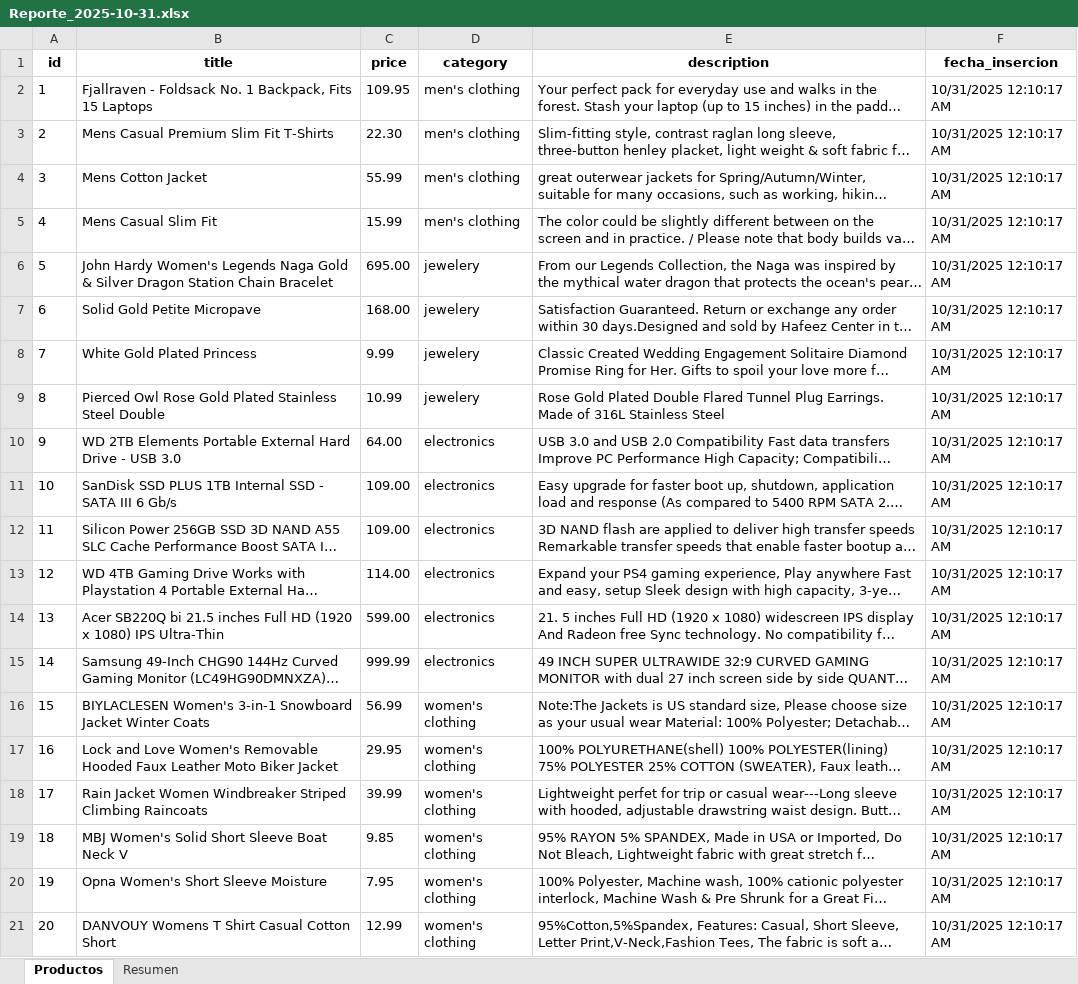
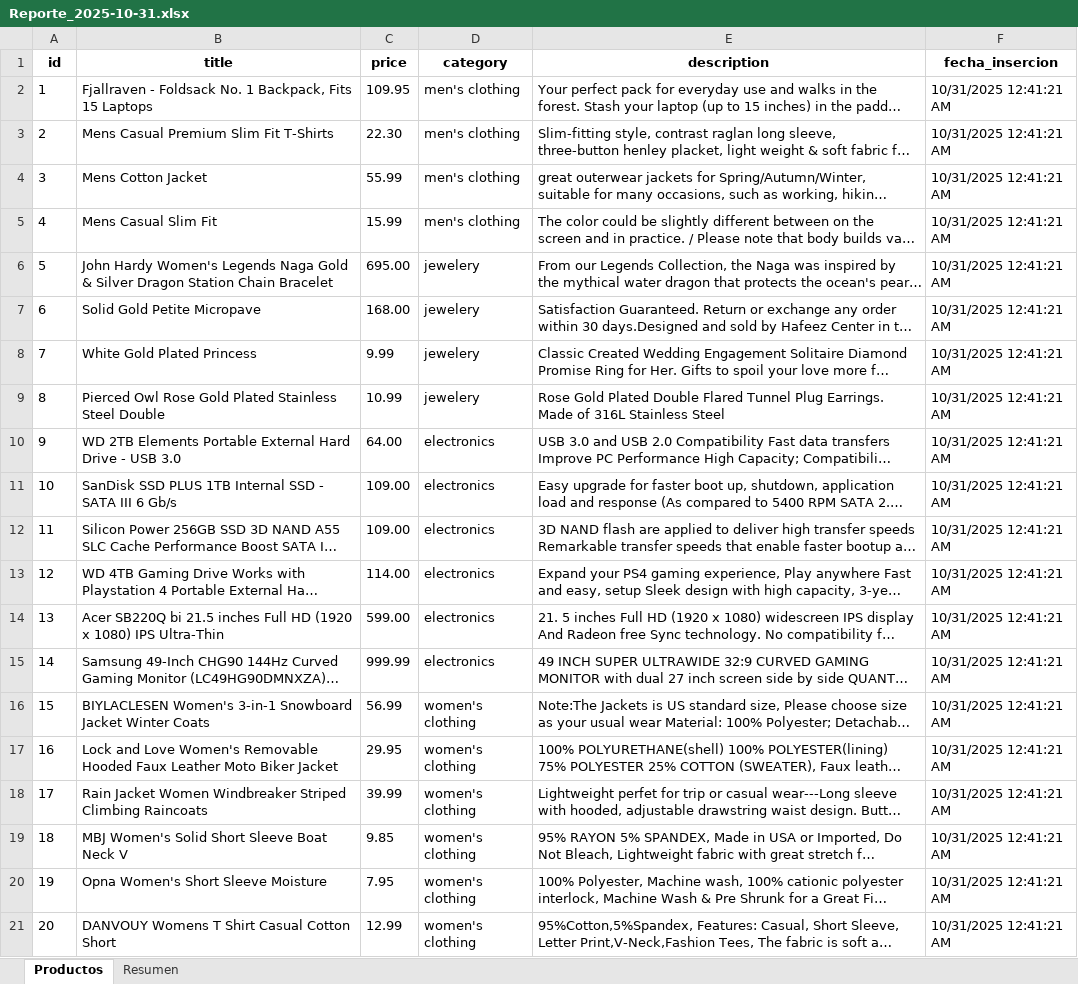
Before and after one commit to osfelop97/prueba_tecnica_final, an Excel workbook: RPA/Reportes/Reporte_2025-10-31.xlsx, sheet Productos, drawn as a sheet; long unchanged cells end in …; values as stored, in another font and other column widths than the file's, no borders; the diff names each change by its address in the sheet, - before the commit and + after, or states it on an @@ line.

```diff
--- a/RPA/Reportes/Reporte_2025-10-31.xlsx (sheet Productos)
+++ b/RPA/Reportes/Reporte_2025-10-31.xlsx (sheet Productos)
-F2:F21 (fecha_insercion): 10/31/2025 12:10:17 AM
+F2:F21 (fecha_insercion): 10/31/2025 12:41:21 AM
```
Also changed, not shown: 2 other files.
